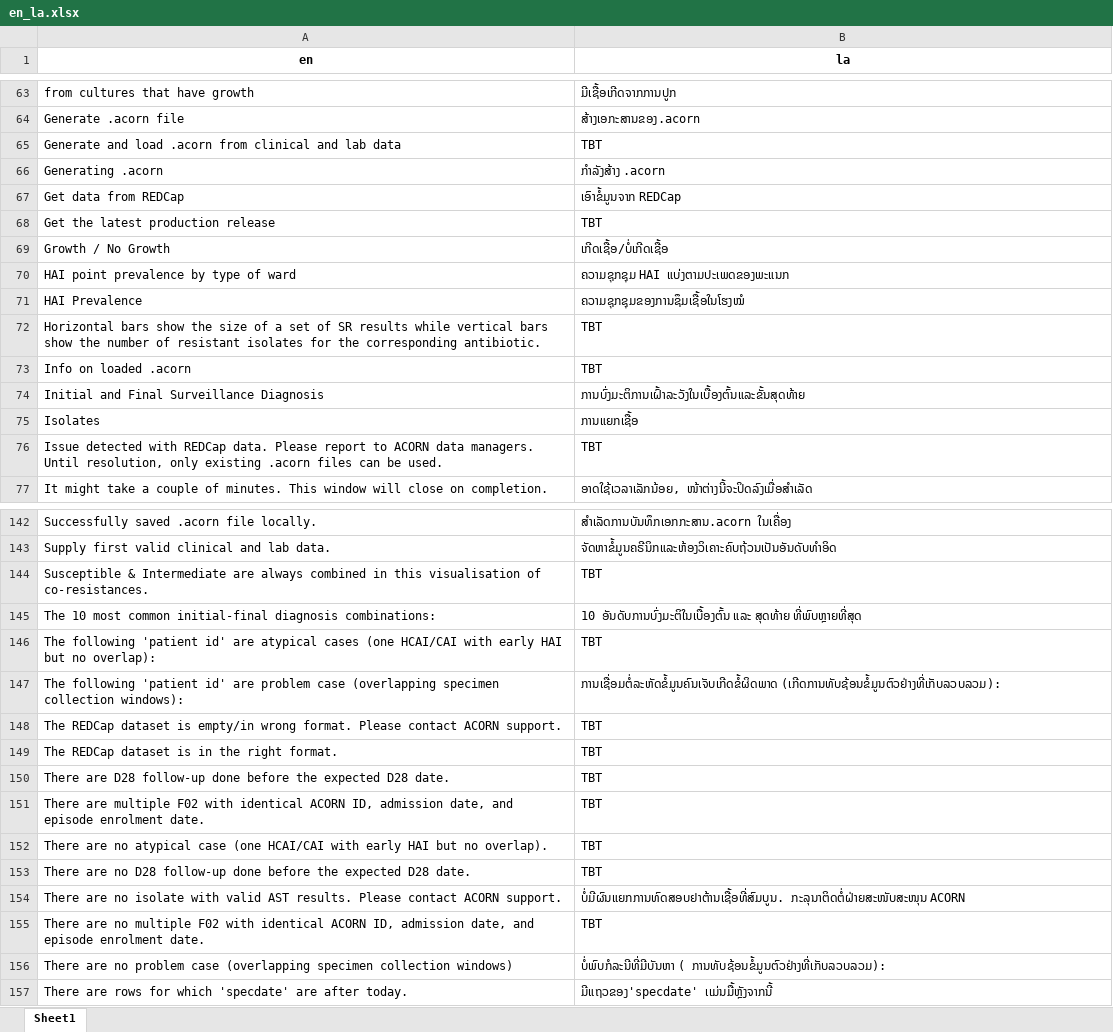
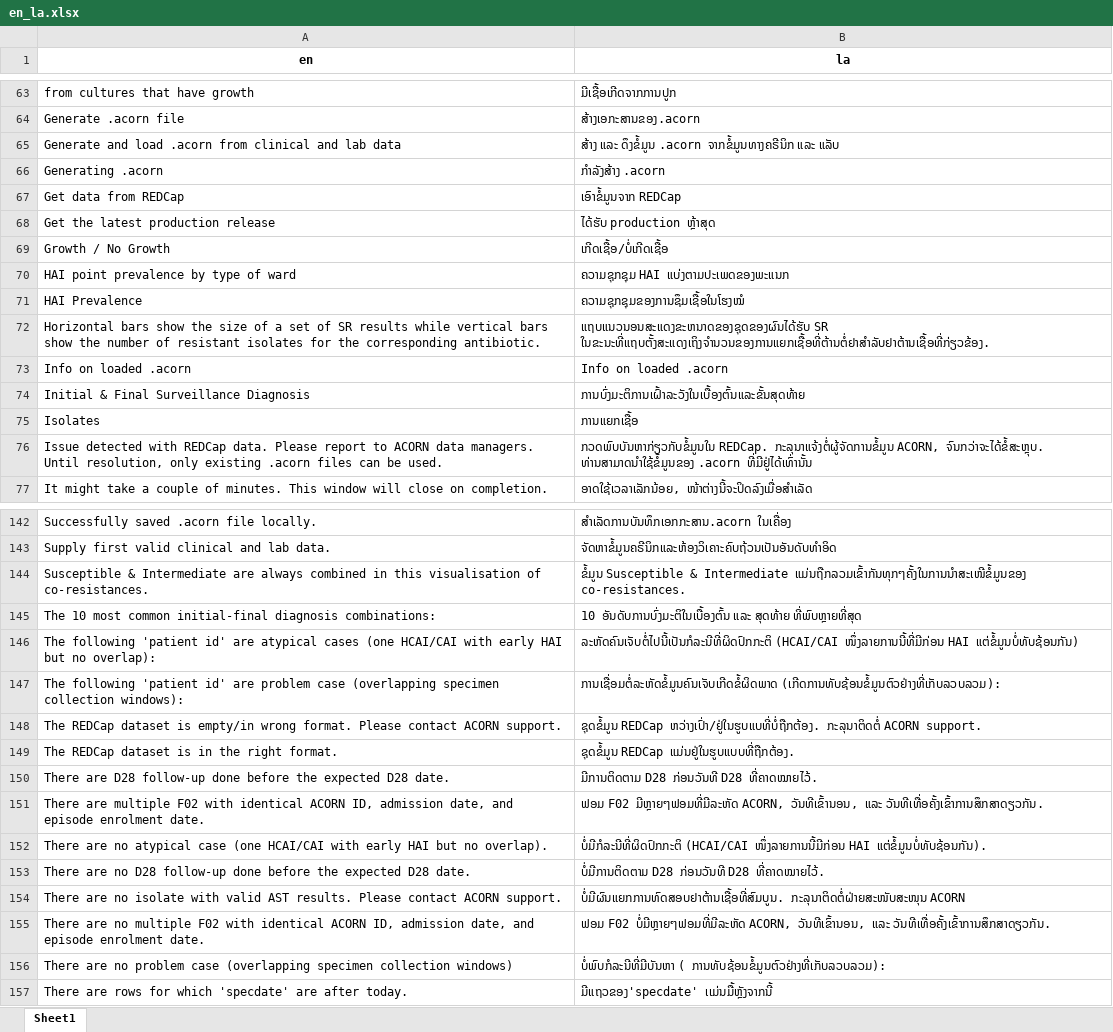
Before and after one commit to acornamr/acorn-dashboard, an Excel workbook: misc/translations/en_la.xlsx, sheet Sheet1, drawn as a sheet; only a part is shown, gaps mark what is left out; values as stored, in another font and other column widths than the file's, no borders; the diff covers the shown part only; the diff names each change by its address in the sheet, - before the commit and + after, or states it on an @@ line.

Commit message:
Update LA+VN translations

```diff
--- a/misc/translations/en_la.xlsx (sheet Sheet1)
+++ b/misc/translations/en_la.xlsx (sheet Sheet1)
-B65 (la): TBT
+B65 (la): ສ້າງ ແລະ ດຶງຂໍ້ມູນ .acorn ຈາກຂໍ້ມູນທາງຄຣີນິກ ແລະ ແລັບ
-B68 (la): TBT
+B68 (la): ໄດ້ຮັບ production ຫຼ້າສຸດ
-B72 (la): TBT
+B72 (la): ແຖບແນວນອນສະແດງຂະຫນາດຂອງຊຸດຂອງຜົນໄດ້ຮັບ SR ໃນຂະນະທີ່ແຖບຕັ້ງສະແດງເຖິງຈໍານວນຂອງການແຍກເຊື້ອທີ່ຕ້ານຕໍ່ຢາສຳລັບຢາຕ້ານເຊື້ອທີ່ກ່ຽວຂ້ອງ.
-B73 (la): TBT
+B73 (la): Info on loaded .acorn
-A74 (en): Initial and Final Surveillance Diagnosis
+A74 (en): Initial & Final Surveillance Diagnosis
-B76 (la): TBT
+B76 (la): ກວດພົບບັນຫາກ່ຽວກັບຂໍ້ມູນໃນ REDCap. ກະລຸນາແຈ້ງຕໍ່ຜູ້ຈັດການຂໍ້ມູນ ACORN, ຈົນກວ່າຈະໄດ້ຂໍ້ສະຫຼຸບ. ທ່ານສາມາດນຳໃຊ້ຂໍ້ມູນຂອງ .acorn ທີ່ມີຢູ່ໄດ້ເທົ່ານັ້ນ
-B144 (la): TBT
+B144 (la): ຂໍ້ມູນ Susceptible & Intermediate ແມ່ນຖືກລວມເຂົ້າກັນທຸກໆຄັ້ງໃນການນຳສະເໜີຂໍ້ມູນຂອງ co-resistances.
-B146 (la): TBT
+B146 (la): ລະຫັດຄົນເຈັບຕໍ່ໄປນີ້ເປັນກໍລະນີທີ່ຜິດປົກກະຕິ (HCAI/CAI ໜຶ່ງລາຍການນີ້ທີ່ມີກ່ອນ HAI ແຕ່ຂໍ້ມູນບໍ່ທັບຊ້ອນກັນ)
-B148 (la): TBT
+B148 (la): ຊຸດຂໍ້ມູນ REDCap ຫວ່າງເປົ່າ/ຢູ່ໃນຮູບແບທີ່ບໍ່ຖືກຕ້ອງ. ກະລຸນາຕິດຕໍ່ ACORN support.
-B149 (la): TBT
+B149 (la): ຊຸດຂໍ້ມູນ REDCap ແມ່ນຢູ່ໃນຮູບແບບທີ່ຖືກຕ້ອງ.
-B150 (la): TBT
+B150 (la): ມີການຕິດຕາມ D28 ກ່ອນວັນທີ D28 ທີ່ຄາດໝາຍໄວ້.
-B151 (la): TBT
+B151 (la): ຟອມ F02 ມີຫຼາຍໆຟອມທີ່ມີລະຫັດ ACORN, ວັນທີເຂົ້ານອນ, ແລະ ວັນທີເທື່ອຄັ້ງເຂົ້າການສຶກສາດຽວກັນ.
-B152 (la): TBT
+B152 (la): ບໍ່ມີກໍລະນີທີ່ຜິດປົກກະຕິ (HCAI/CAI ໜຶ່ງລາຍການນີ້ມີກ່ອນ HAI ແຕ່ຂໍ້ມູນບໍ່ທັບຊ້ອນກັນ).
-B153 (la): TBT
+B153 (la): ບໍ່ມີການຕິດຕາມ D28 ກ່ອນວັນທີ D28 ທີ່ຄາດໝາຍໄວ້.
-B155 (la): TBT
+B155 (la): ຟອມ F02 ບໍ່ມີຫຼາຍໆຟອມທີ່ມີລະຫັດ ACORN, ວັນທີເຂົ້ານອນ, ແລະ ວັນທີເທື່ອຄັ້ງເຂົ້າການສຶກສາດຽວກັນ.
```
Also changed, not shown: 21 edited cells elsewhere in this sheet, misc/translations/en_la_elements_to_update.xlsx, misc/translations/en_la_maj.xlsx, 4 other files.
